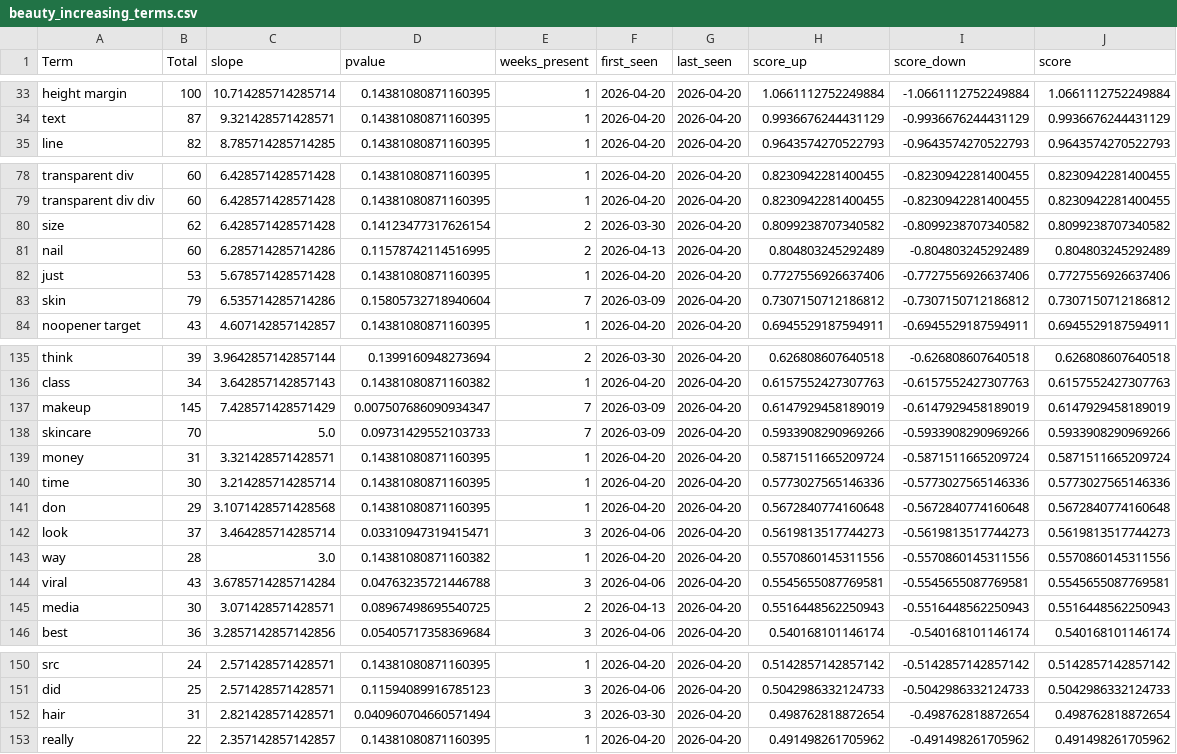
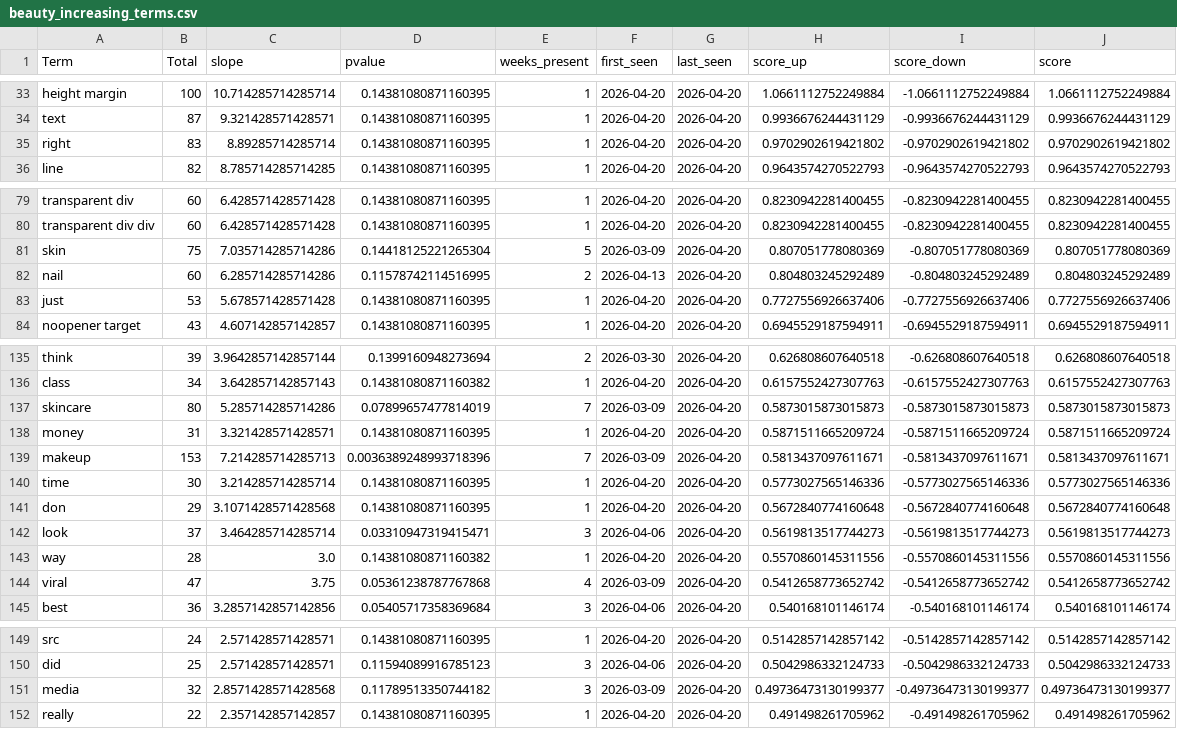
Before and after one commit to prettylittledata/prettylittledata, a CSV file: data/beauty_increasing_terms.csv, drawn as a sheet; only a part is shown, gaps mark what is left out; the diff covers the shown part only.

```diff
--- a/data/beauty_increasing_terms.csv
+++ b/data/beauty_increasing_terms.csv
@@ -34,2 +34,3 @@ height margin,100,10.714285714285714,0.14381080871160395,1,2026-04-20,2026-04-20
 text,87,9.321428571428571,0.14381080871160395,1,2026-04-20,2026-04-20,0.9936676244431129,-0.9936676244431129,0.9936676244431129
+right,83,8.89285714285714,0.14381080871160395,1,2026-04-20,2026-04-20,0.9702902619421802,-0.9702902619421802,0.9702902619421802
 line,82,8.785714285714285,0.14381080871160395,1,2026-04-20,2026-04-20,0.9643574270522793,-0.9643574270522793,0.9643574270522793
@@ -79,6 +80,5 @@ transparent div,60,6.428571428571428,0.14381080871160395,1,2026-04-20,2026-04-20
 transparent div div,60,6.428571428571428,0.14381080871160395,1,2026-04-20,2026-04-20,0.8230942281400455,-0.8230942281400455,0.8230942281400455
-size,62,6.428571428571428,0.14123477317626154,2,2026-03-30,2026-04-20,0.8099238707340582,-0.8099238707340582,0.8099238707340582
+skin,75,7.035714285714286,0.14418125221265304,5,2026-03-09,2026-04-20,0.807051778080369,-0.807051778080369,0.807051778080369
 nail,60,6.285714285714286,0.11578742114516995,2,2026-04-13,2026-04-20,0.804803245292489,-0.804803245292489,0.804803245292489
 just,53,5.678571428571428,0.14381080871160395,1,2026-04-20,2026-04-20,0.7727556926637406,-0.7727556926637406,0.7727556926637406
-skin,79,6.535714285714286,0.15805732718940604,7,2026-03-09,2026-04-20,0.7307150712186812,-0.7307150712186812,0.7307150712186812
 noopener target,43,4.607142857142857,0.14381080871160395,1,2026-04-20,2026-04-20,0.6945529187594911,-0.6945529187594911,0.6945529187594911
@@ -136,5 +136,5 @@ think,39,3.9642857142857144,0.1399160948273694,2,2026-03-30,2026-04-20,0.6268086
 class,34,3.642857142857143,0.14381080871160382,1,2026-04-20,2026-04-20,0.6157552427307763,-0.6157552427307763,0.6157552427307763
-makeup,145,7.428571428571429,0.007507686090934347,7,2026-03-09,2026-04-20,0.6147929458189019,-0.6147929458189019,0.6147929458189019
-skincare,70,5.0,0.09731429552103733,7,2026-03-09,2026-04-20,0.5933908290969266,-0.5933908290969266,0.5933908290969266
+skincare,80,5.285714285714286,0.07899657477814019,7,2026-03-09,2026-04-20,0.5873015873015873,-0.5873015873015873,0.5873015873015873
 money,31,3.321428571428571,0.14381080871160395,1,2026-04-20,2026-04-20,0.5871511665209724,-0.5871511665209724,0.5871511665209724
+makeup,153,7.214285714285713,0.0036389248993718396,7,2026-03-09,2026-04-20,0.5813437097611671,-0.5813437097611671,0.5813437097611671
 time,30,3.214285714285714,0.14381080871160395,1,2026-04-20,2026-04-20,0.5773027565146336,-0.5773027565146336,0.5773027565146336
@@ -143,4 +143,3 @@ look,37,3.464285714285714,0.03310947319415471,3,2026-04-06,2026-04-20,0.56198135
 way,28,3.0,0.14381080871160382,1,2026-04-20,2026-04-20,0.5570860145311556,-0.5570860145311556,0.5570860145311556
-viral,43,3.6785714285714284,0.04763235721446788,3,2026-04-06,2026-04-20,0.5545655087769581,-0.5545655087769581,0.5545655087769581
-media,30,3.071428571428571,0.08967498695540725,2,2026-04-13,2026-04-20,0.5516448562250943,-0.5516448562250943,0.5516448562250943
+viral,47,3.75,0.05361238787767868,4,2026-03-09,2026-04-20,0.5412658773652742,-0.5412658773652742,0.5412658773652742
 best,36,3.2857142857142856,0.05405717358369684,3,2026-04-06,2026-04-20,0.540168101146174,-0.540168101146174,0.540168101146174
@@ -151,3 +150,3 @@ src,24,2.571428571428571,0.14381080871160395,1,2026-04-20,2026-04-20,0.514285714
 did,25,2.571428571428571,0.11594089916785123,3,2026-04-06,2026-04-20,0.5042986332124733,-0.5042986332124733,0.5042986332124733
-hair,31,2.821428571428571,0.040960704660571494,3,2026-03-30,2026-04-20,0.498762818872654,-0.498762818872654,0.498762818872654
+media,32,2.8571428571428568,0.11789513350744182,3,2026-03-09,2026-04-20,0.49736473130199377,-0.49736473130199377,0.49736473130199377
 really,22,2.357142857142857,0.14381080871160395,1,2026-04-20,2026-04-20,0.491498261705962,-0.491498261705962,0.491498261705962
```
Also changed, not shown: 2 added rows, 1 removed row and 7 edited cells elsewhere in this file, data/beauty_all_raw.csv, data/beauty_decreasing_terms.csv, 3 other files.
